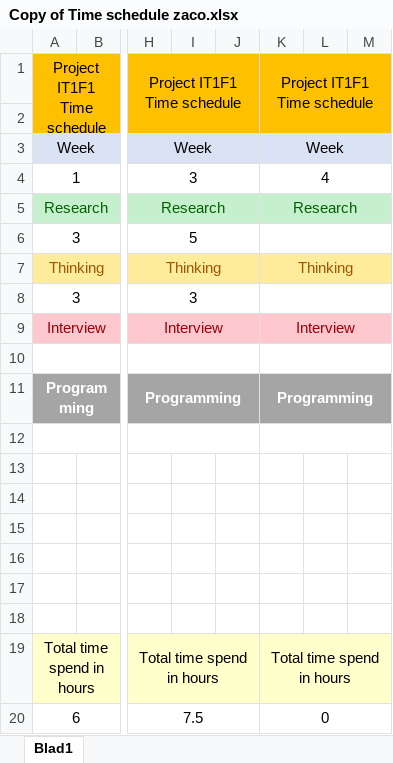
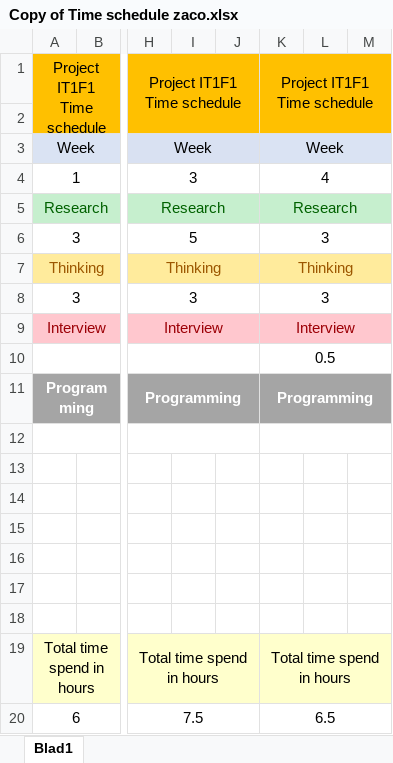
Before and after one commit to it1f1/Project-website, an Excel workbook: Copy of Time schedule zaco.xlsx, sheet Blad1, drawn as a sheet; only a part is shown, gaps mark what is left out; values as stored, in another font and other column widths than the file's, no borders; the diff names each change by its address in the sheet, - before the commit and + after, or states it on an @@ line.

Commit message:
Add files via upload

```diff
--- a/Copy of Time schedule zaco.xlsx (sheet Blad1)
+++ b/Copy of Time schedule zaco.xlsx (sheet Blad1)
-K6: (empty)
+K6: 3
-K8: (empty)
+K8: 3
-K10: (empty)
+K10: 0.5
-K20: 0
+K20: 6.5
```
